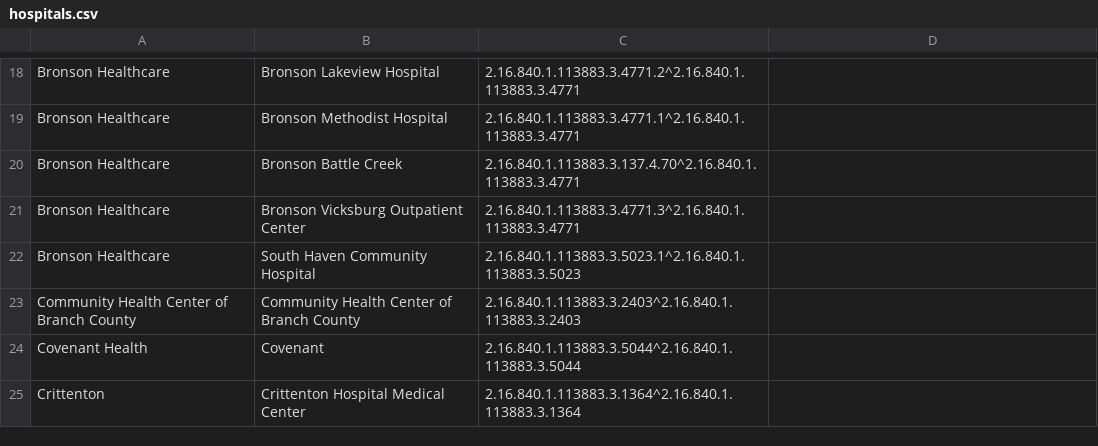
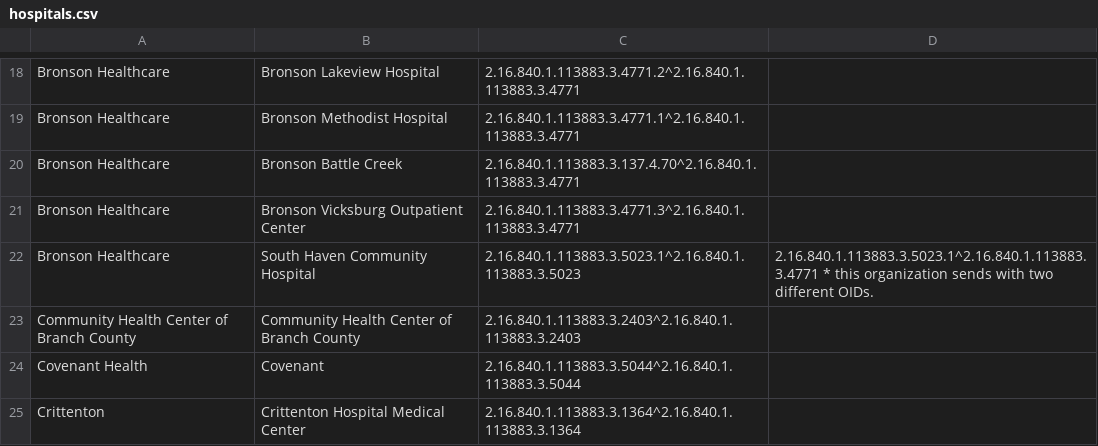
Before and after one commit to informationsoftworks/mihin, a CSV file: oids/hospitals.csv, drawn as a sheet; only a part is shown, gaps mark what is left out.

```diff
--- a/oids/hospitals.csv
+++ b/oids/hospitals.csv
@@ -21,3 +21,3 @@ Bronson Healthcare,Bronson Battle Creek,2.16.840.1.113883.3.137.4.70^2.16.840.1.
 Bronson Healthcare,Bronson Vicksburg Outpatient Center,2.16.840.1.113883.3.4771.3^2.16.840.1.113883.3.4771,,
-Bronson Healthcare,South Haven Community Hospital,2.16.840.1.113883.3.5023.1^2.16.840.1.113883.3.5023,,
+Bronson Healthcare,South Haven Community Hospital,2.16.840.1.113883.3.5023.1^2.16.840.1.113883.3.5023,2.16.840.1.113883.3.5023.1^2.16.840.1.113883.3.4771 * this organization sends with two different OIDs. ,
 Community Health Center of Branch County,Community Health Center of Branch County,2.16.840.1.113883.3.2403^2.16.840.1.113883.3.2403,,
```
Also changed, not shown: oids/snfs.csv.
